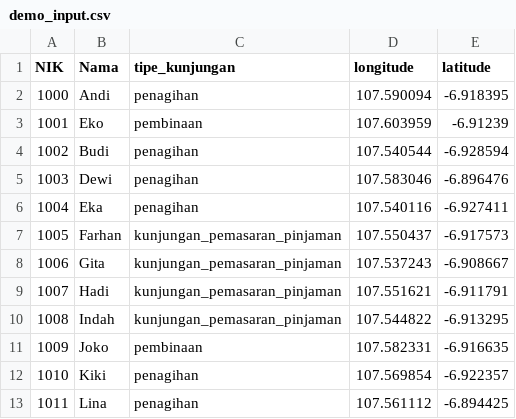
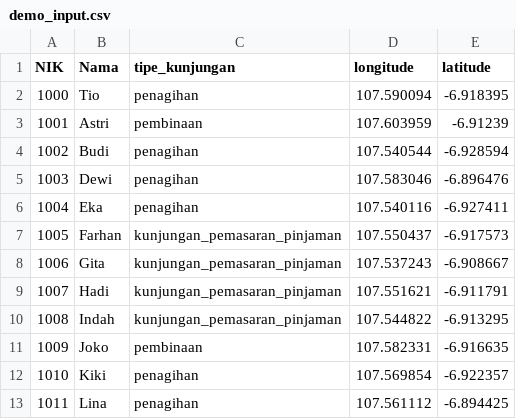
Before and after one commit to tioantawibawa/route_opt, a CSV file: streamlit/demo_input.csv, drawn as a sheet.

Commit message:
Add password login and secrets example
Add password-protected login for the Streamlit dashboard and remove hardcoded secrets. Key changes:

- Implement login gate in streamlit/app.py using SHA-256 check and session state; add logout button in the sidebar.
- Remove plaintext password from config.toml and add streamlit/.streamlit/secrets.toml.example with instructions to configure app_password.
- Update .gitignore to exclude secrets.toml files.
- Update README with instructions for setting the password (local & Streamlit Cloud).
- Adjust UI text (page title, sidebar labels) and default parameters (visit duration, fuel efficiency, detour factor).
- Fix travel time and fuel calculations (remove erroneous multipliers) and tweak metric labels.
- Update demo/sample CSVs to reflect new example names.

These changes secure credentials, improve UX, and correct estimation logic. Ensure you create a local streamlit/.streamlit/secrets.toml before deploying.

```diff
--- a/streamlit/demo_input.csv
+++ b/streamlit/demo_input.csv
@@ -1,4 +1,4 @@
 NIK,Nama,tipe_kunjungan,longitude,latitude
-1000,Andi,penagihan,107.590094,-6.918395
-1001,Eko,pembinaan,107.603959,-6.91239
+1000,Tio,penagihan,107.590094,-6.918395
+1001,Astri,pembinaan,107.603959,-6.91239
 1002,Budi,penagihan,107.540544,-6.928594
```
Also changed, not shown: 6 other files.
